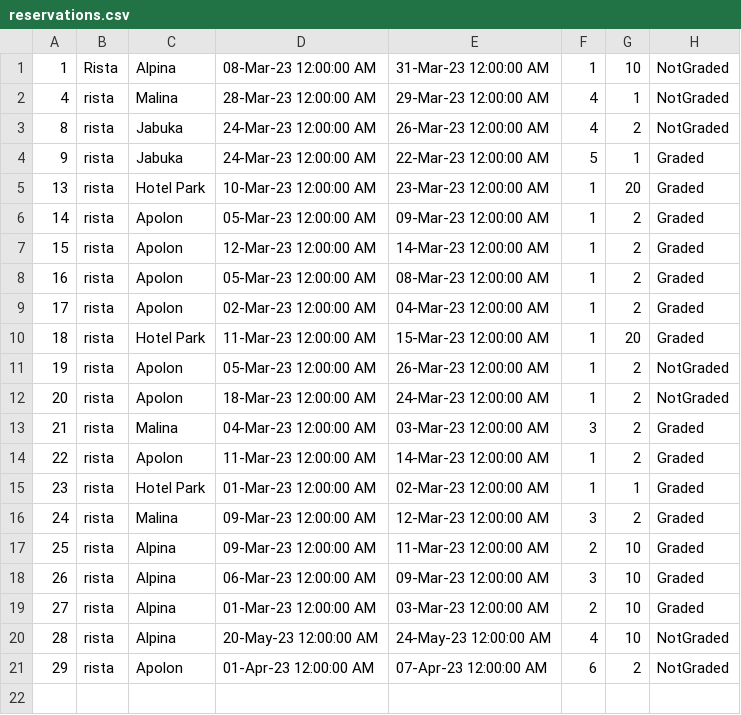
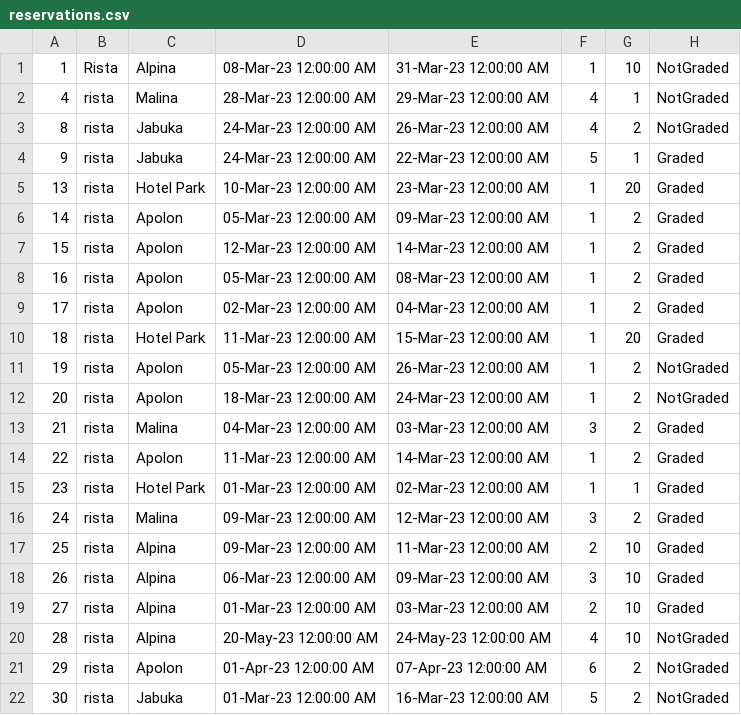
Before and after one commit to Nikola045/TuristickaAgencija, a CSV file: InitialProject/InitialProject/Resources/Data/reservations.csv, drawn as a sheet.

```diff
--- a/InitialProject/InitialProject/Resources/Data/reservations.csv
+++ b/InitialProject/InitialProject/Resources/Data/reservations.csv
@@ -21 +21,2 @@
 29|rista|Apolon|01-Apr-23 12:00:00 AM|07-Apr-23 12:00:00 AM|6|2|NotGraded
+30|rista|Jabuka|01-Mar-23 12:00:00 AM|16-Mar-23 12:00:00 AM|5|2|NotGraded
```
Also changed, not shown: 2 other files.
